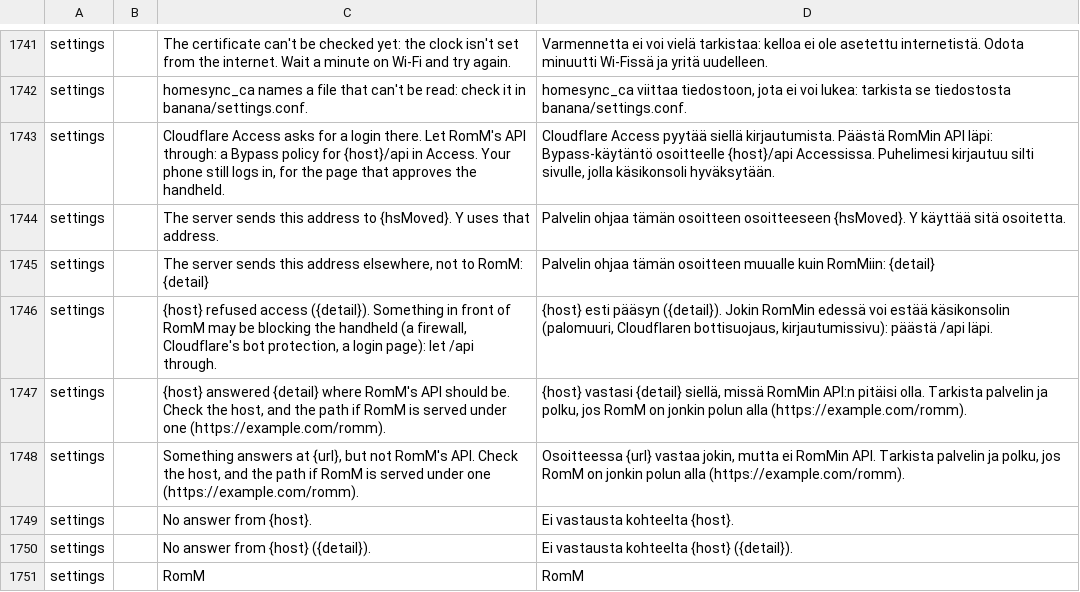
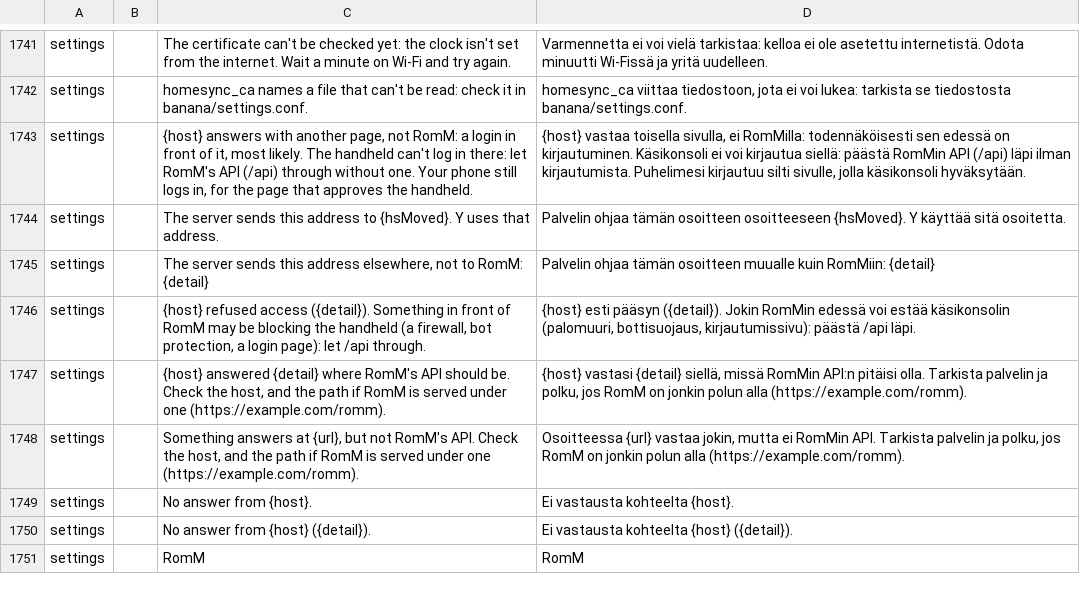
Before and after one commit to JorreFog/BananaLinux, a TSV file: ui/assets/lang/fi.tsv, drawn as a sheet; only a part is shown, gaps mark what is left out.

```diff
--- a/ui/assets/lang/fi.tsv
+++ b/ui/assets/lang/fi.tsv
@@ -1742,6 +1742,6 @@ settings		The certificate can't be checked yet: the clock isn't set from the int
 settings		homesync_ca names a file that can't be read: check it in banana/settings.conf.	homesync_ca viittaa tiedostoon, jota ei voi lukea: tarkista se tiedostosta banana/settings.conf.
-settings		Cloudflare Access asks for a login there. Let RomM's API through: a Bypass policy for {host}/api in Access. Your phone still logs in, for the page that approves the handheld.	Cloudflare Access pyytää siellä kirjautumista. Päästä RomMin API läpi: Bypass-käytäntö osoitteelle {host}/api Accessissa. Puhelimesi kirjautuu silti sivulle, jolla käsikonsoli hyväksytään.
+settings		{host} answers with another page, not RomM: a login in front of it, most likely. The handheld can't log in there: let RomM's API (/api) through without one. Your phone still logs in, for the page that approves the handheld.	{host} vastaa toisella sivulla, ei RomMilla: todennäköisesti sen edessä on kirjautuminen. Käsikonsoli ei voi kirjautua siellä: päästä RomMin API (/api) läpi ilman kirjautumista. Puhelimesi kirjautuu silti sivulle, jolla käsikonsoli hyväksytään.
 settings		The server sends this address to {hsMoved}. Y uses that address.	Palvelin ohjaa tämän osoitteen osoitteeseen {hsMoved}. Y käyttää sitä osoitetta.
 settings		The server sends this address elsewhere, not to RomM: {detail}	Palvelin ohjaa tämän osoitteen muualle kuin RomMiin: {detail}
-settings		{host} refused access ({detail}). Something in front of RomM may be blocking the handheld (a firewall, Cloudflare's bot protection, a login page): let /api through.	{host} esti pääsyn ({detail}). Jokin RomMin edessä voi estää käsikonsolin (palomuuri, Cloudflaren bottisuojaus, kirjautumissivu): päästä /api läpi.
+settings		{host} refused access ({detail}). Something in front of RomM may be blocking the handheld (a firewall, bot protection, a login page): let /api through.	{host} esti pääsyn ({detail}). Jokin RomMin edessä voi estää käsikonsolin (palomuuri, bottisuojaus, kirjautumissivu): päästä /api läpi.
 settings		{host} answered {detail} where RomM's API should be. Check the host, and the path if RomM is served under one (https://example.com/romm).	{host} vastasi {detail} siellä, missä RomMin API:n pitäisi olla. Tarkista palvelin ja polku, jos RomM on jonkin polun alla (https://example.com/romm).
```
Also changed, not shown: ui/assets/lang/it.tsv, ui/assets/lang/ru.tsv, 6 other files.
